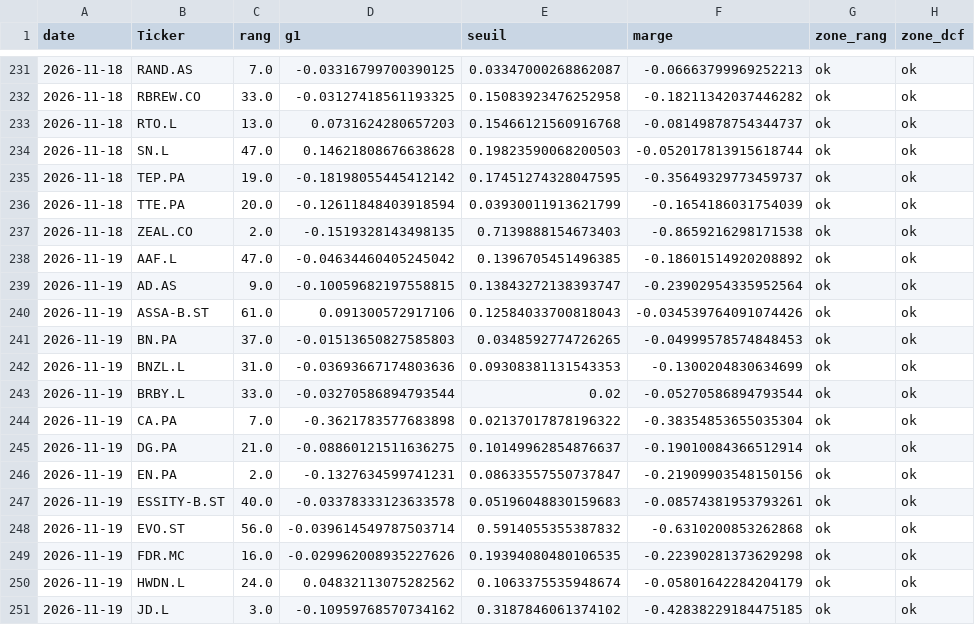
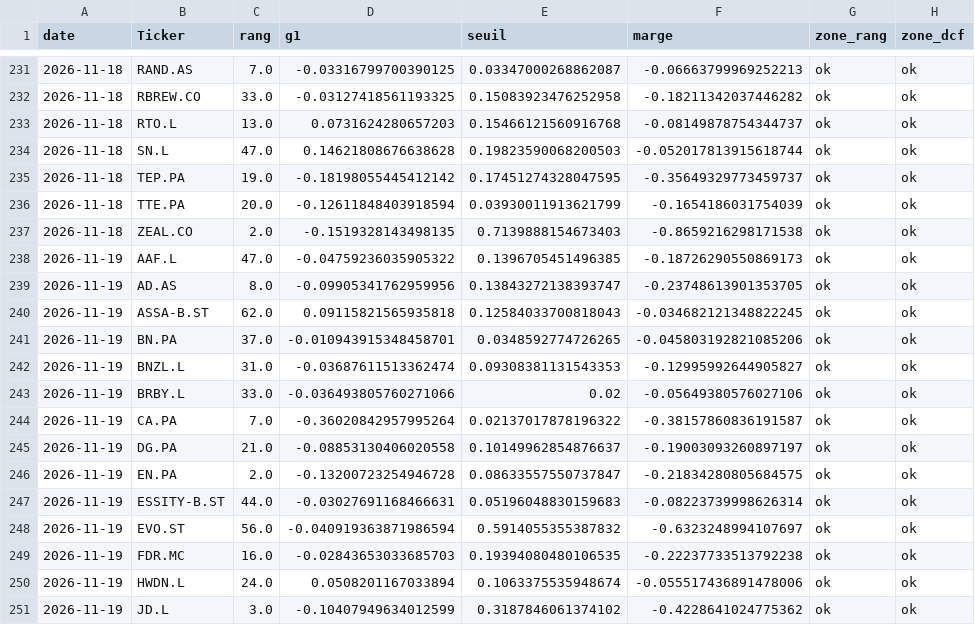
Before and after one commit to jadghannam/Polaris-Suivi, a CSV file: data/historique.csv, drawn as a sheet; only a part is shown, gaps mark what is left out; the diff covers the shown part only; the diff names each change by its address in the sheet, - before the commit and + after, or states it on an @@ line.

```diff
--- a/data/historique.csv
+++ b/data/historique.csv
-D238 (g1): -0.04634460405245042
+D238 (g1): -0.04759236035905322
-F238 (marge): -0.18601514920208892
+F238 (marge): -0.18726290550869173
-C239 (rang): 9.0
+C239 (rang): 8.0
-D239 (g1): -0.10059682197558815
+D239 (g1): -0.09905341762959956
-F239 (marge): -0.23902954335952564
+F239 (marge): -0.23748613901353705
-C240 (rang): 61.0
+C240 (rang): 62.0
-D240 (g1): 0.091300572917106
+D240 (g1): 0.09115821565935818
-F240 (marge): -0.034539764091074426
+F240 (marge): -0.034682121348822245
-D241 (g1): -0.01513650827585803
+D241 (g1): -0.010943915348458701
-F241 (marge): -0.04999578574848453
+F241 (marge): -0.045803192821085206
-D242 (g1): -0.03693667174803636
+D242 (g1): -0.03687611513362474
-F242 (marge): -0.1300204830634699
+F242 (marge): -0.12995992644905827
-D243 (g1): -0.03270586894793544
+D243 (g1): -0.036493805760271066
-F243 (marge): -0.05270586894793544
+F243 (marge): -0.05649380576027106
-D244 (g1): -0.3621783577683898
+D244 (g1): -0.36020842957995264
-F244 (marge): -0.38354853655035304
+F244 (marge): -0.38157860836191587
-D245 (g1): -0.08860121511636275
+D245 (g1): -0.08853130406020558
-F245 (marge): -0.19010084366512914
+F245 (marge): -0.19003093260897197
-D246 (g1): -0.1327634599741231
+D246 (g1): -0.13200723254946728
-F246 (marge): -0.21909903548150156
+F246 (marge): -0.21834280805684575
-C247 (rang): 40.0
+C247 (rang): 44.0
-D247 (g1): -0.03378333123633578
+D247 (g1): -0.03027691168466631
-F247 (marge): -0.08574381953793261
+F247 (marge): -0.08223739998626314
-D248 (g1): -0.039614549787503714
+D248 (g1): -0.040919363871986594
-F248 (marge): -0.6310200853262868
+F248 (marge): -0.6323248994107697
-D249 (g1): -0.029962008935227626
+D249 (g1): -0.02843653033685703
-F249 (marge): -0.22390281373629298
+F249 (marge): -0.22237733513792238
-D250 (g1): 0.04832113075282562
+D250 (g1): 0.0508201167033894
-F250 (marge): -0.05801642284204179
+F250 (marge): -0.055517436891478006
-D251 (g1): -0.10959768570734162
+D251 (g1): -0.10407949634012599
-F251 (marge): -0.42838229184475185
+F251 (marge): -0.4228641024775362
```
Also changed, not shown: 27 edited cells elsewhere in this file, data/cours.csv, data/fondamentaux_dcf.csv, 14 other files.
